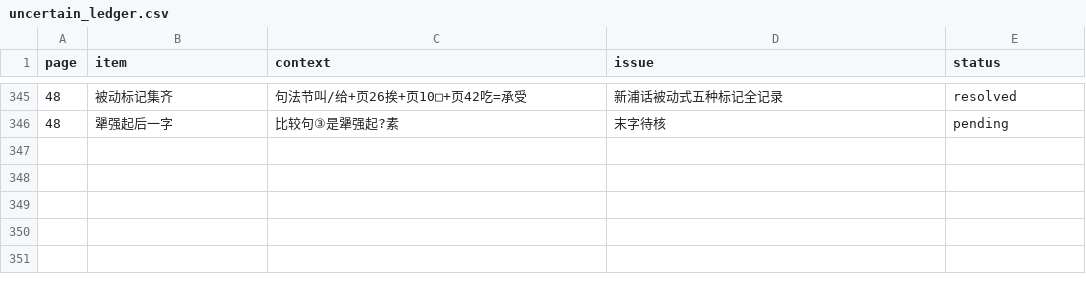
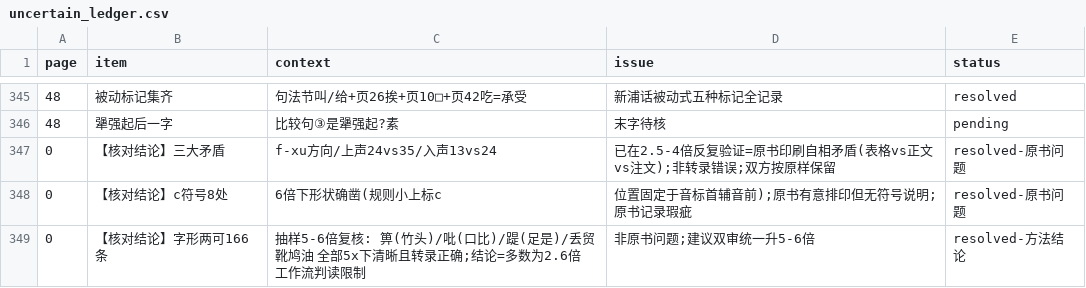
Before and after one commit to xixingchao/lianyungang-city-gazetteer, a CSV file: workbench/volume59/uncertain_ledger.csv, drawn as a sheet; only a part is shown, gaps mark what is left out.

Commit message:
批次5-核对: 三大矛盾/c符号/字形抽验终审结论入台账; 结论=三大矛盾+c符号系原书问题, 字形两可多为2.6x判读限制(5-6x下多数可辨且转录正确)

```diff
--- a/workbench/volume59/uncertain_ledger.csv
+++ b/workbench/volume59/uncertain_ledger.csv
@@ -346 +346,4 @@ page,item,context,issue,status
 48,犟强起后一字,比较句③是犟强起?素,末字待核,pending
+0,【核对结论】三大矛盾, f-xu方向/上声24vs35/入声13vs24, 已在2.5-4倍反复验证=原书印刷自相矛盾(表格vs正文vs注文);非转录错误;双方按原样保留,resolved-原书问题
+0,【核对结论】c符号8处, 6倍下形状确凿(规则小上标c,位置固定于音标首辅音前);原书有意排印但无符号说明;原书记录瑕疵,resolved-原书问题
+0,【核对结论】字形两可166条, 抽样5-6倍复核: 箅(竹头)/吡(口比)/踶(足是)/丢贸靴鸠油 全部5x下清晰且转录正确;结论=多数为2.6倍工作流判读限制,非原书问题;建议双审统一升5-6倍,resolved-方法结论
```
